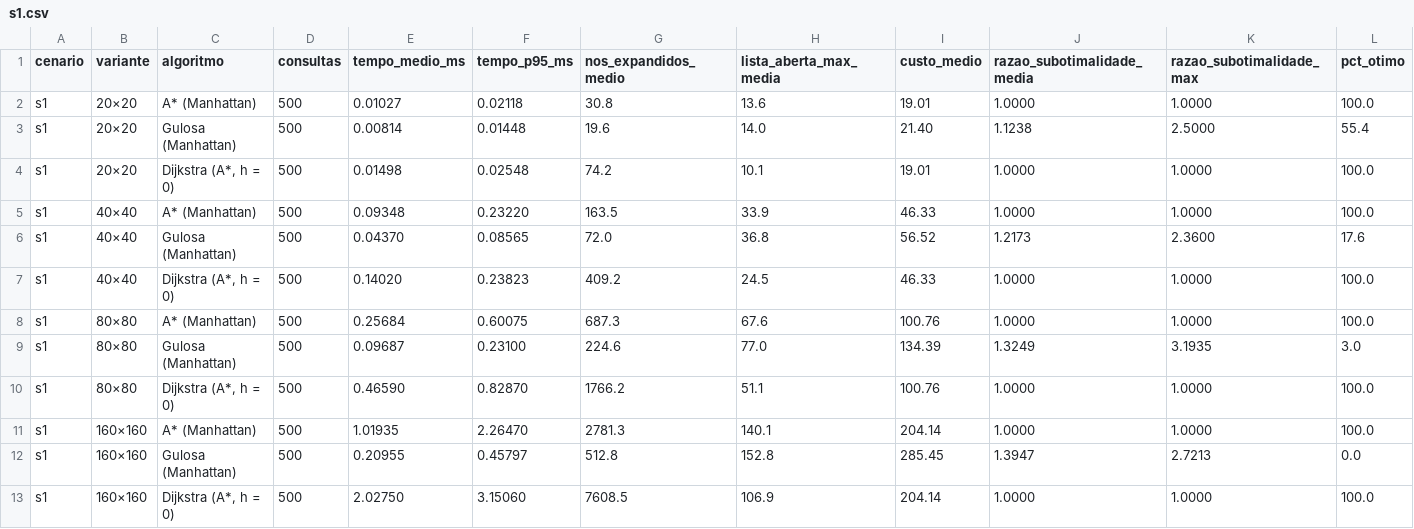
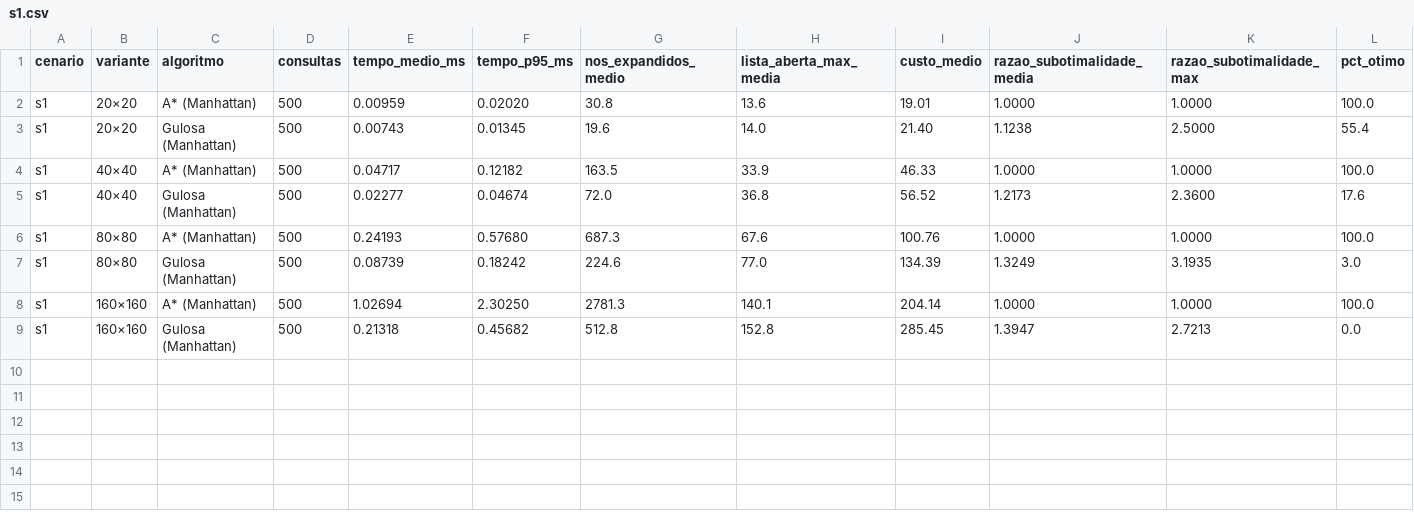
Before and after one commit to Dynylson/greedy-search-and-a-star, a CSV file: results/s1.csv, drawn as a sheet; only a part is shown; removed rows and columns are numbered as before the commit, all else as after; rows hold the shown columns only; the diff names each change by its address in the sheet, - before the commit and + after, or states it on an @@ line.

```diff
--- a/results/s1.csv
+++ b/results/s1.csv
-E2 (tempo_medio_ms): 0.01027
+E2 (tempo_medio_ms): 0.00959
-F2 (tempo_p95_ms): 0.02118
+F2 (tempo_p95_ms): 0.02020
-E3 (tempo_medio_ms): 0.00814
+E3 (tempo_medio_ms): 0.00743
-F3 (tempo_p95_ms): 0.01448
+F3 (tempo_p95_ms): 0.01345
-row 4: s1 | 20×20 | Dijkstra (A*, h = 0) | 500 | 0.01498 | 0.02548 | 74.2 | 10.1 | 19.01 | 1.0000 | 1.0000 | 100.0
-E4 (tempo_medio_ms): 0.09348
+E4 (tempo_medio_ms): 0.04717
-F4 (tempo_p95_ms): 0.23220
+F4 (tempo_p95_ms): 0.12182
-E5 (tempo_medio_ms): 0.04370
+E5 (tempo_medio_ms): 0.02277
-F5 (tempo_p95_ms): 0.08565
+F5 (tempo_p95_ms): 0.04674
-row 7: s1 | 40×40 | Dijkstra (A*, h = 0) | 500 | 0.14020 | 0.23823 | 409.2 | 24.5 | 46.33 | 1.0000 | 1.0000 | 100.0
-E6 (tempo_medio_ms): 0.25684
+E6 (tempo_medio_ms): 0.24193
-F6 (tempo_p95_ms): 0.60075
+F6 (tempo_p95_ms): 0.57680
-E7 (tempo_medio_ms): 0.09687
+E7 (tempo_medio_ms): 0.08739
-F7 (tempo_p95_ms): 0.23100
+F7 (tempo_p95_ms): 0.18242
-row 10: s1 | 80×80 | Dijkstra (A*, h = 0) | 500 | 0.46590 | 0.82870 | 1766.2 | 51.1 | 100.76 | 1.0000 | 1.0000 | 100.0
-E8 (tempo_medio_ms): 1.01935
+E8 (tempo_medio_ms): 1.02694
-F8 (tempo_p95_ms): 2.26470
+F8 (tempo_p95_ms): 2.30250
-E9 (tempo_medio_ms): 0.20955
+E9 (tempo_medio_ms): 0.21318
-F9 (tempo_p95_ms): 0.45797
+F9 (tempo_p95_ms): 0.45682
-row 13: s1 | 160×160 | Dijkstra (A*, h = 0) | 500 | 2.02750 | 3.15060 | 7608.5 | 106.9 | 204.14 | 1.0000 | 1.0000 | 100.0
```
Also changed, not shown: results/s2.csv, results/s3.csv, 16 other files.
